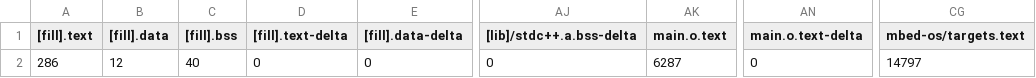
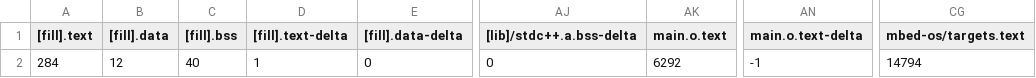
Before and after one commit to jack34672/ee2405, a CSV file: hw4/hw4/BUILD/K66F/GCC_ARM/hw4_map.csv, drawn as a sheet; only a part is shown, gaps mark what is left out; the diff names each change by its address in the sheet, - before the commit and + after, or states it on an @@ line.

```diff
--- a/hw4/hw4/BUILD/K66F/GCC_ARM/hw4_map.csv
+++ b/hw4/hw4/BUILD/K66F/GCC_ARM/hw4_map.csv
-A2 ([fill].text): 286
+A2 ([fill].text): 284
-D2 ([fill].text-delta): 0
+D2 ([fill].text-delta): 1
-AK2 (main.o.text): 6287
+AK2 (main.o.text): 6292
-AN2 (main.o.text-delta): 0
+AN2 (main.o.text-delta): -1
-CG2 (mbed-os/targets.text): 14797
+CG2 (mbed-os/targets.text): 14794
```
Also changed, not shown: 40 other files.
